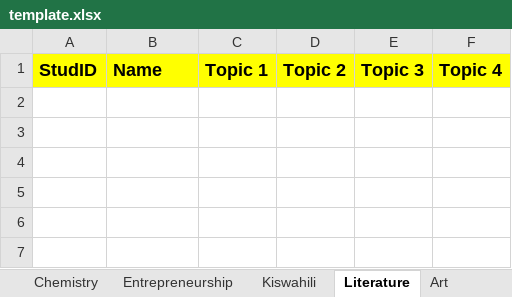
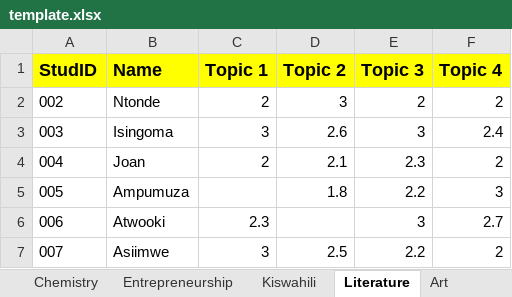
Before and after one commit to Ed-Isingoma/sleekreports-web, an Excel workbook: template.xlsx, sheet Literature, drawn as a sheet; values as stored, in another font and other column widths than the file's, no borders; the diff names each change by its address in the sheet, - before the commit and + after, or states it on an @@ line.

```diff
--- a/template.xlsx (sheet Literature)
+++ b/template.xlsx (sheet Literature)
+row 2: 002 | Ntonde | 2 | 3 | 2 | 2
+row 3: 003 | Isingoma | 3 | 2.6 | 3 | 2.4
+row 4: 004 | Joan | 2 | 2.1 | 2.3 | 2
+row 5: 005 | Ampumuza |  | 1.8 | 2.2 | 3
+row 6: 006 | Atwooki | 2.3 |  | 3 | 2.7
+row 7: 007 | Asiimwe | 3 | 2.5 | 2.2 | 2
```
Also changed, not shown: sheet Art, sheet Agriculture, sheet PhysicalEducation, sheet ICT, sheet English, sheet IRE, 10 more sheets, 1 other file.
